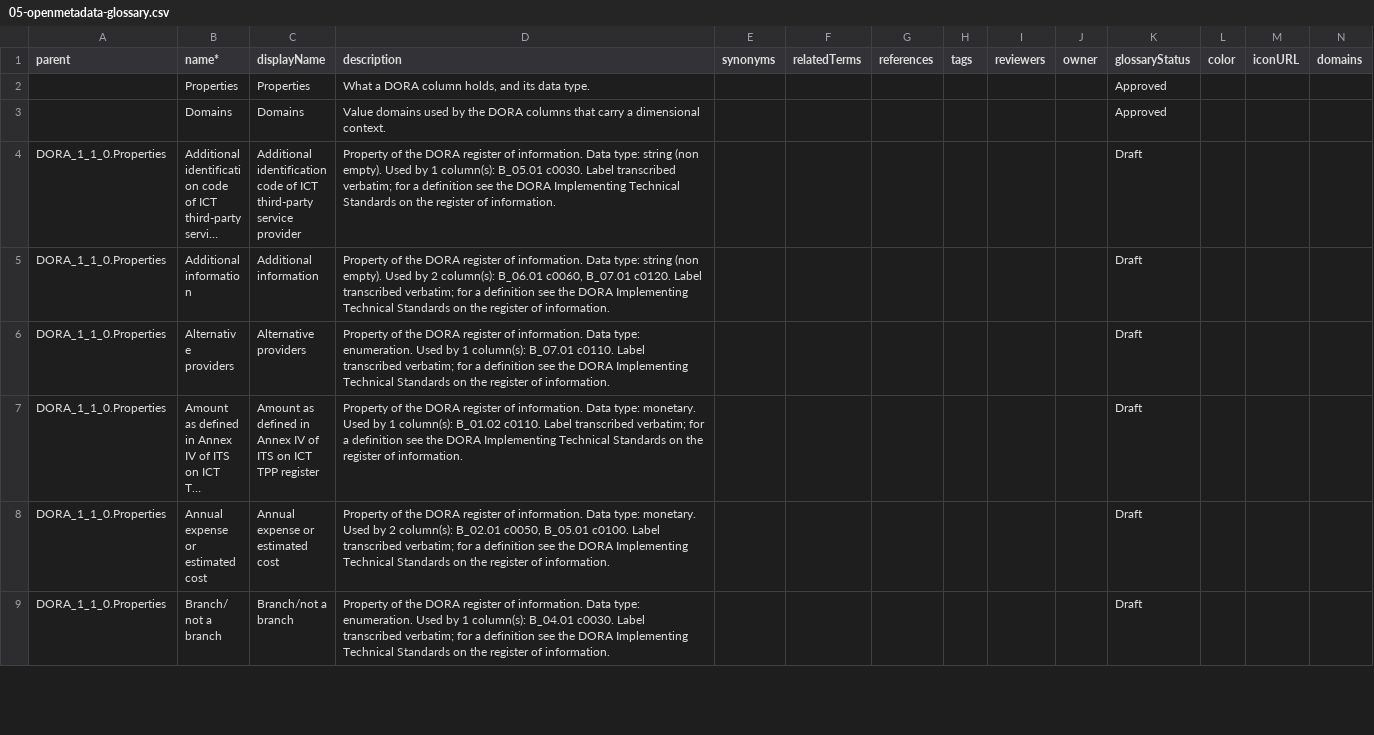
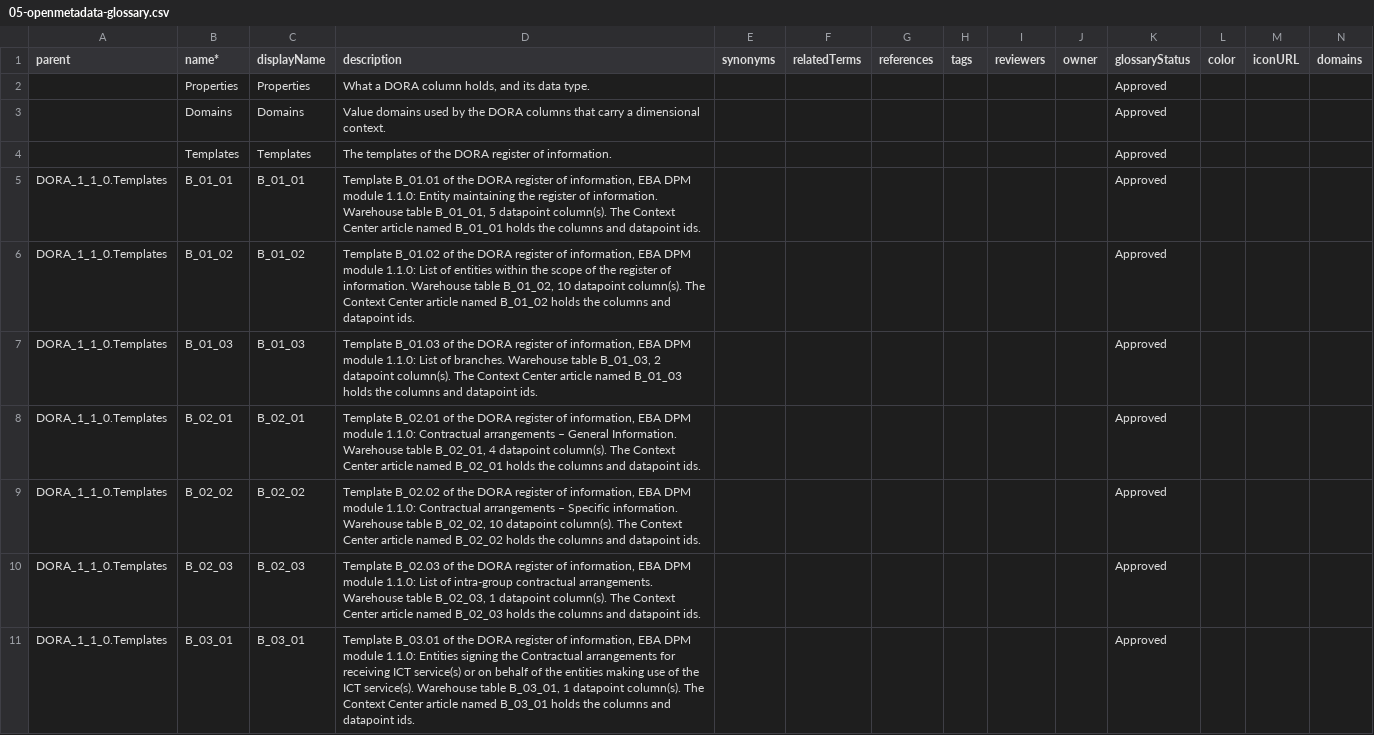
Before and after one commit to oluies/om-eba-annotatedtpl, a CSV file: dora/05-openmetadata-glossary.csv, drawn as a sheet; only a part is shown; the shorter side is filled out with more unchanged rows; long unchanged cells end in …; rows hold the shown columns only; the diff covers the shown part only; the diff names each change by its address in the sheet, - before the commit and + after, or states it on an @@ line.

```diff
--- a/dora/05-openmetadata-glossary.csv
+++ b/dora/05-openmetadata-glossary.csv
+row 4:  | Templates | Templates | The templates of the DORA register of information. |  |  |  |  |  |  | Approved
+row 5: DORA_1_1_0.Templates | B_01_01 | B_01_01 | Template B_01.01 of the DORA register of information, EBA DPM module 1.1.0: Entity maintaining the register of information. Warehouse table B_01_01, 5 datapoint column(s). The Context Center article named B_01_01 holds the columns and datapoint ids. |  |  |  |  |  |  | Approved
+row 6: DORA_1_1_0.Templates | B_01_02 | B_01_02 | Template B_01.02 of the DORA register of information, EBA DPM module 1.1.0: List of entities within the scope of the register of information. Warehouse table B_01_02, 10 datapoint column(s). The Context Center article named B_01_02 holds the columns and datapoint ids. |  |  |  |  |  |  | Approved
+row 7: DORA_1_1_0.Templates | B_01_03 | B_01_03 | Template B_01.03 of the DORA register of information, EBA DPM module 1.1.0: List of branches. Warehouse table B_01_03, 2 datapoint column(s). The Context Center article named B_01_03 holds the columns and datapoint ids. |  |  |  |  |  |  | Approved
+row 8: DORA_1_1_0.Templates | B_02_01 | B_02_01 | Template B_02.01 of the DORA register of information, EBA DPM module 1.1.0: Contractual arrangements – General Information. Warehouse table B_02_01, 4 datapoint column(s). The Context Center article named B_02_01 holds the columns and datapoint ids. |  |  |  |  |  |  | Approved
+row 9: DORA_1_1_0.Templates | B_02_02 | B_02_02 | Template B_02.02 of the DORA register of information, EBA DPM module 1.1.0: Contractual arrangements – Specific information. Warehouse table B_02_02, 10 datapoint column(s). The Context Center article named B_02_02 holds the columns and datapoint ids. |  |  |  |  |  |  | Approved
+row 10: DORA_1_1_0.Templates | B_02_03 | B_02_03 | Template B_02.03 of the DORA register of information, EBA DPM module 1.1.0: List of intra-group contractual arrangements. Warehouse table B_02_03, 1 datapoint column(s). The Context Center article named B_02_03 holds the columns and datapoint ids. |  |  |  |  |  |  | Approved
+row 11: DORA_1_1_0.Templates | B_03_01 | B_03_01 | Template B_03.01 of the DORA register of information, EBA DPM module 1.1.0: Entities signing the Contractual arrangements for receiving ICT service(s) or on behalf of the entities making use of the ICT service(s). Warehouse table B_03_01, 1 datapoint column(s). The Context Center article named B_03_01 holds the columns and datapoint ids. |  |  |  |  |  |  | Approved
```
Also changed, not shown: 8 added rows elsewhere in this file, 06-openmetadata-glossary.csv, 5 other files.
